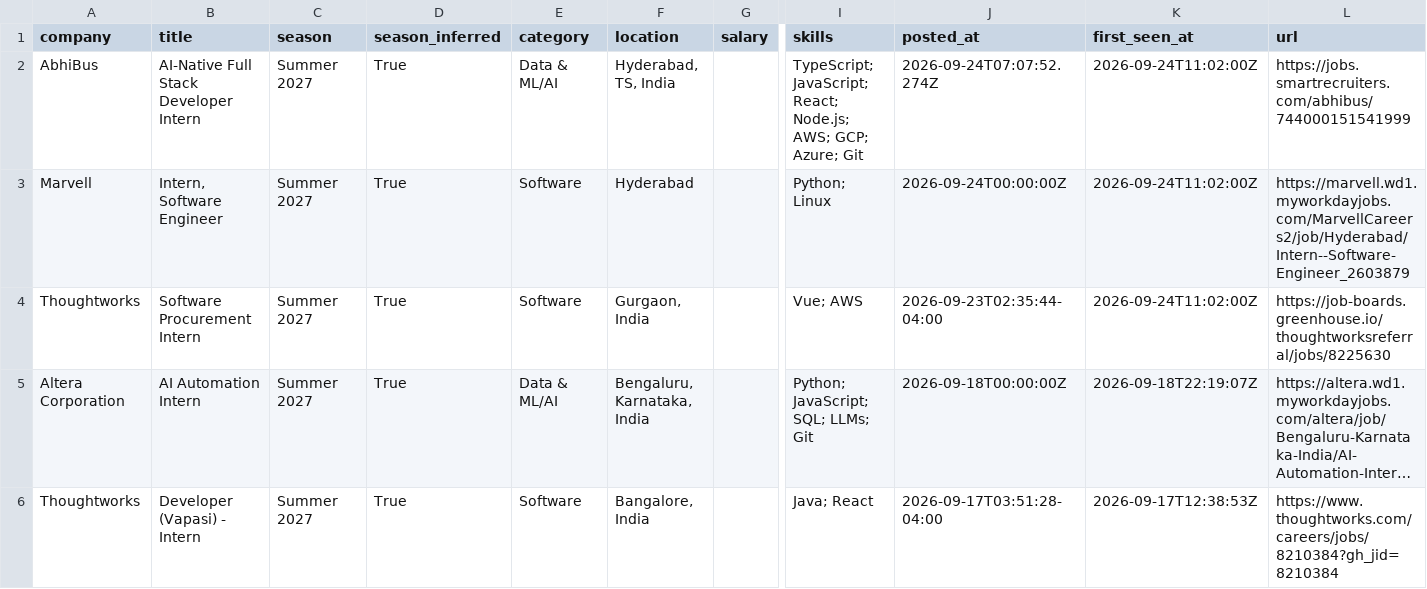
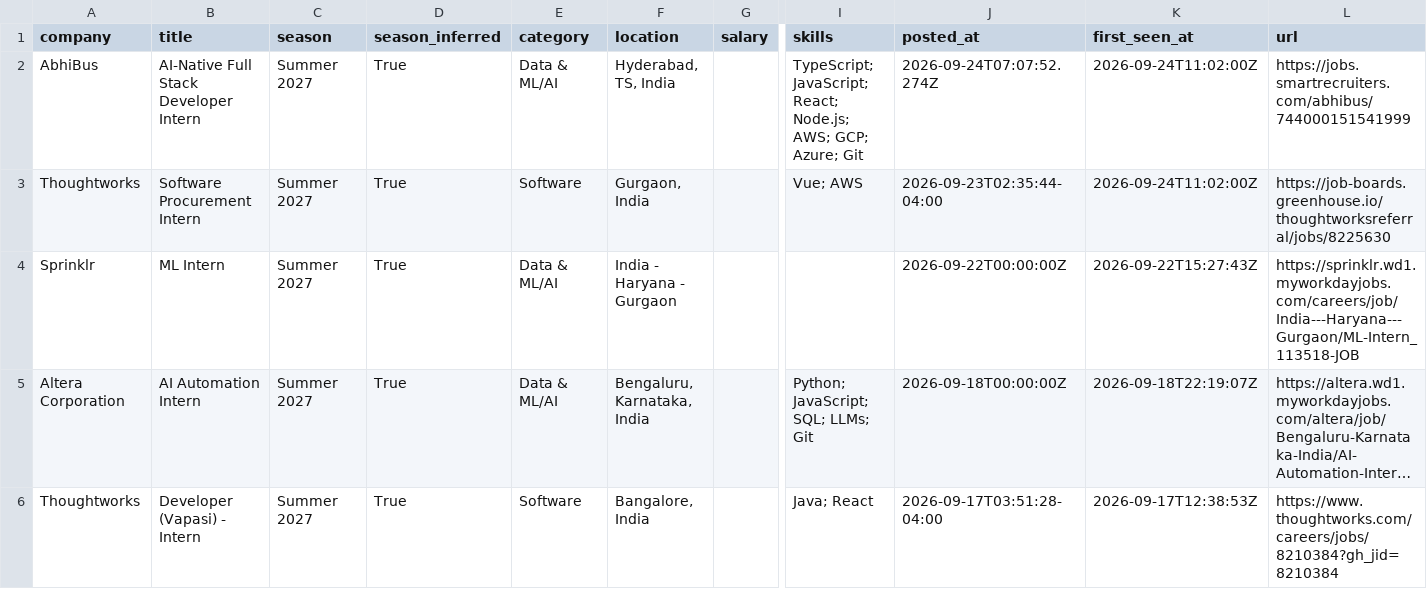
Before and after one commit to Rohan-droid7341/internship-engine-india, a CSV file: data/internships.csv, drawn as a sheet; only a part is shown, gaps mark what is left out; long unchanged cells end in …; removed rows and columns are numbered as before the commit, all else as after; rows hold the shown columns only; the diff names each change by its address in the sheet, - before the commit and + after, or states it on an @@ line.

Commit message:
chore: update internships (2026-09-25 07:05 UTC)

```diff
--- a/data/internships.csv
+++ b/data/internships.csv
-row 3: Marvell | Intern, Software Engineer | Summer 2027 | True | Software | Hyderabad |  | Python; Linux | 2026-09-24T00:00:00Z | 2026-09-24T11:02:00Z | https://marvell.wd1.myworkdayjobs.com/MarvellCareers2/job/Hyderabad/Intern--Software-Engineer_2603879
+row 4: Sprinklr | ML Intern | Summer 2027 | True | Data & ML/AI | India - Haryana - Gurgaon |  |  | 2026-09-22T00:00:00Z | 2026-09-22T15:27:43Z | https://sprinklr.wd1.myworkdayjobs.com/careers/job/India---Haryana---Gurgaon/ML-Intern_113518-JOB
```
Also changed, not shown: 13 other files.
